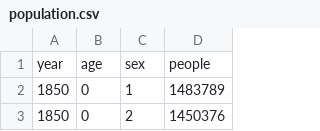
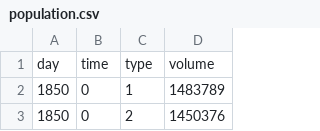
Before and after one commit to esimone/data, a CSV file: population.csv, drawn as a sheet; only a part is shown; removed rows and columns are numbered as before the commit, all else as after; the diff names each change by its address in the sheet, - before the commit and + after, or states it on an @@ line.

Commit message:
data change

```diff
--- a/population.csv
+++ b/population.csv
-row 1: year | age | sex | people
+row 1: day | time | type | volume
```
